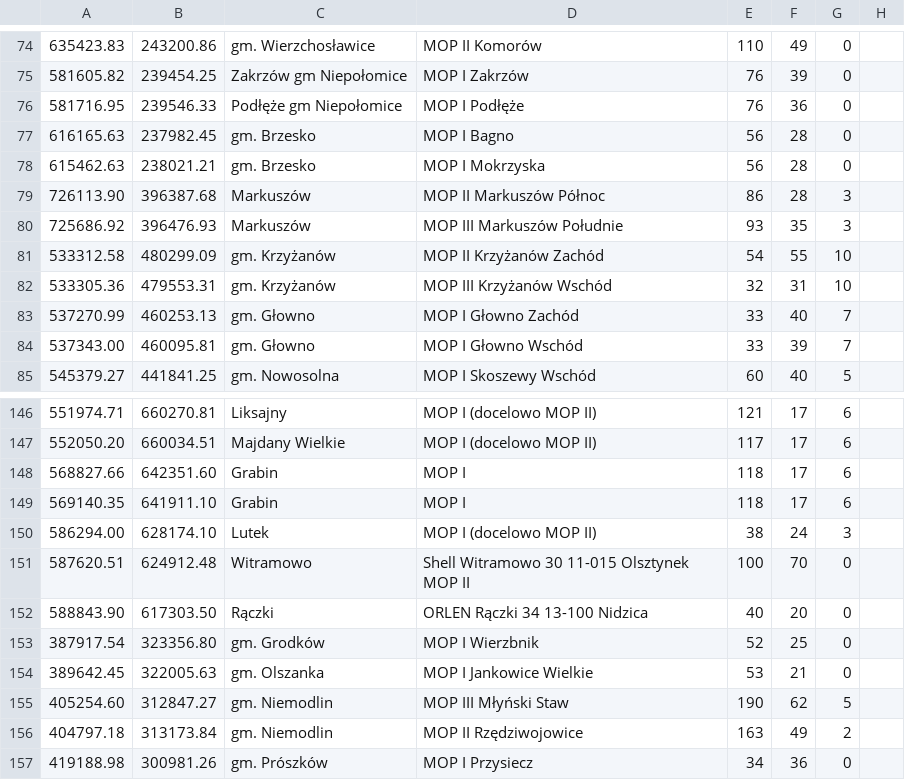
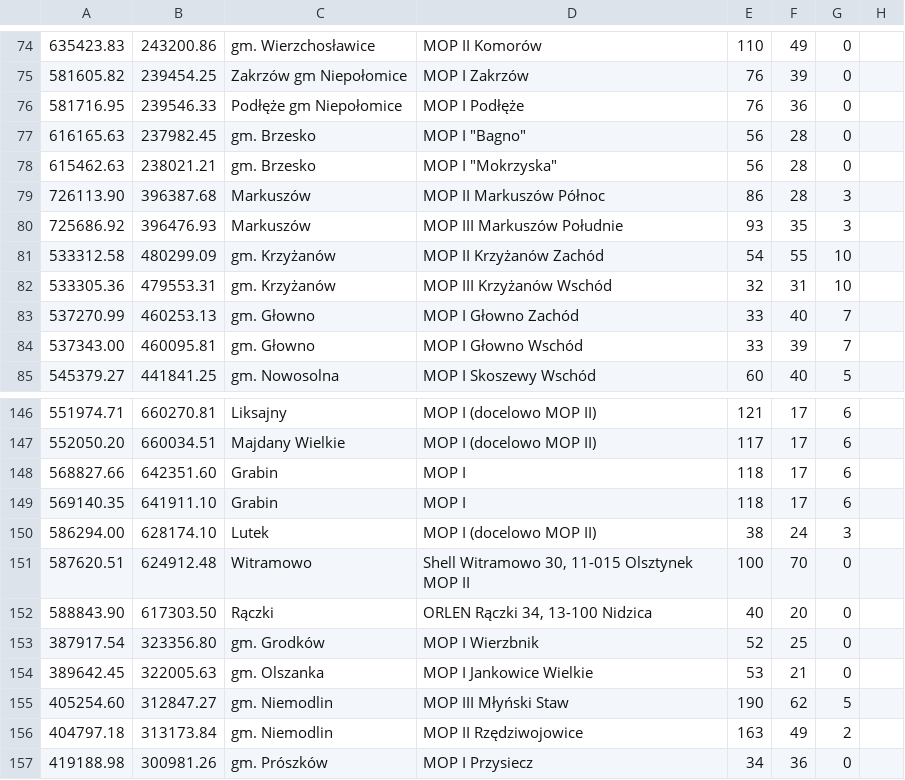
Before and after one commit to mopsy-team/Mopsim, a CSV file: src/main/resources/mop_data/mop_data.csv, drawn as a sheet; only a part is shown, gaps mark what is left out; the diff covers the shown part only.

```diff
--- a/src/main/resources/mop_data/mop_data.csv
+++ b/src/main/resources/mop_data/mop_data.csv
@@ -76,4 +76,4 @@
 581716.95,239546.33,Podłęże gm Niepołomice,MOP I Podłęże,76,36,0
-616165.63,237982.45,gm. Brzesko,MOP I Bagno,56,28,0
-615462.63,238021.21,gm. Brzesko,MOP I Mokrzyska,56,28,0
+616165.63,237982.45,gm. Brzesko,"MOP I ""Bagno""",56,28,0
+615462.63,238021.21,gm. Brzesko,"MOP I ""Mokrzyska""",56,28,0
 726113.90,396387.68,Markuszów,MOP II Markuszów Północ,86,28,3
@@ -150,4 +150,4 @@
 586294.00,628174.10,Lutek,MOP I (docelowo MOP II),38,24,3
-587620.51,624912.48,Witramowo,Shell Witramowo 30 11-015 Olsztynek MOP II,100,70,0
-588843.90,617303.50,Rączki,ORLEN Rączki 34 13-100 Nidzica,40,20,0
+587620.51,624912.48,Witramowo,"Shell Witramowo 30, 11-015 Olsztynek MOP II",100,70,0
+588843.90,617303.50,Rączki,"ORLEN Rączki 34, 13-100 Nidzica",40,20,0
 387917.54,323356.80,gm. Grodków,MOP I Wierzbnik,52,25,0
```
Also changed, not shown: 21 edited cells elsewhere in this file, 7 other files.
